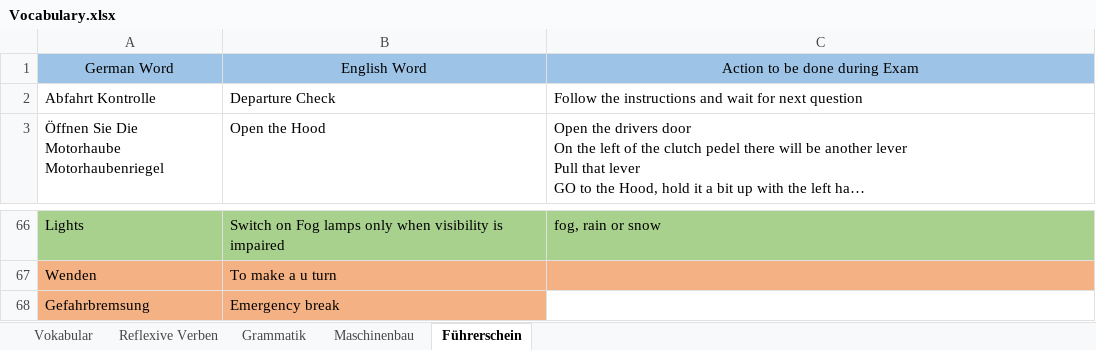
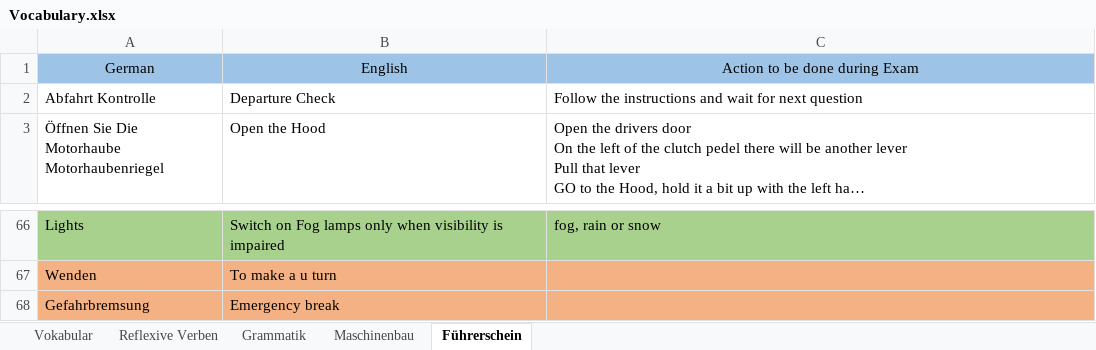
Before and after one commit to Srikanth-Aryasomayajula/LearnGerman, an Excel workbook: Vocabulary.xlsx, sheet Führerschein, drawn as a sheet; only a part is shown, gaps mark what is left out; long unchanged cells end in …; values as stored, in another font and other column widths than the file's, no borders; charts and pictures not drawn; the diff names each change by its address in the sheet, - before the commit and + after, or states it on an @@ line.

Commit message:
Add files via upload

```diff
--- a/Vocabulary.xlsx (sheet Führerschein)
+++ b/Vocabulary.xlsx (sheet Führerschein)
-A1: German Word
+A1: German
-B1: English Word
+B1: English
-C68 fill: none
+C68 fill: #F4B183
```
